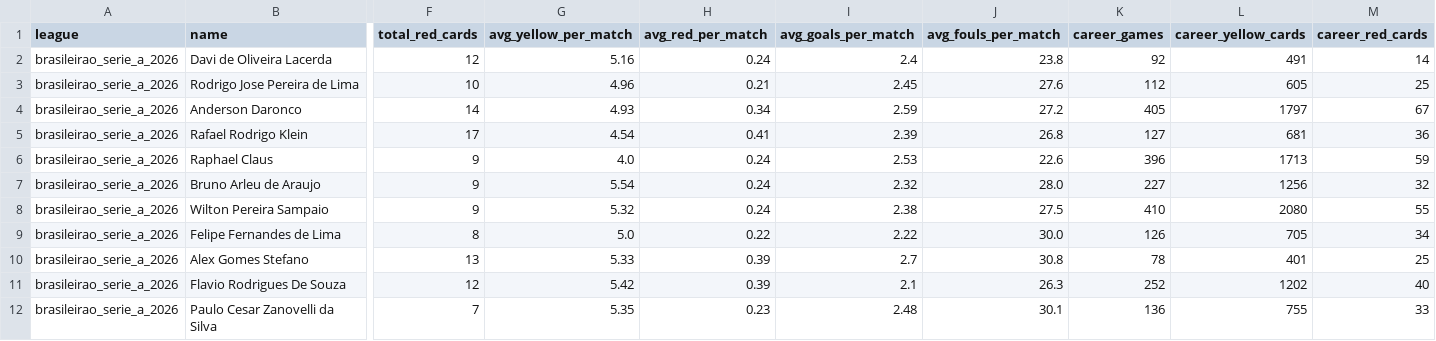
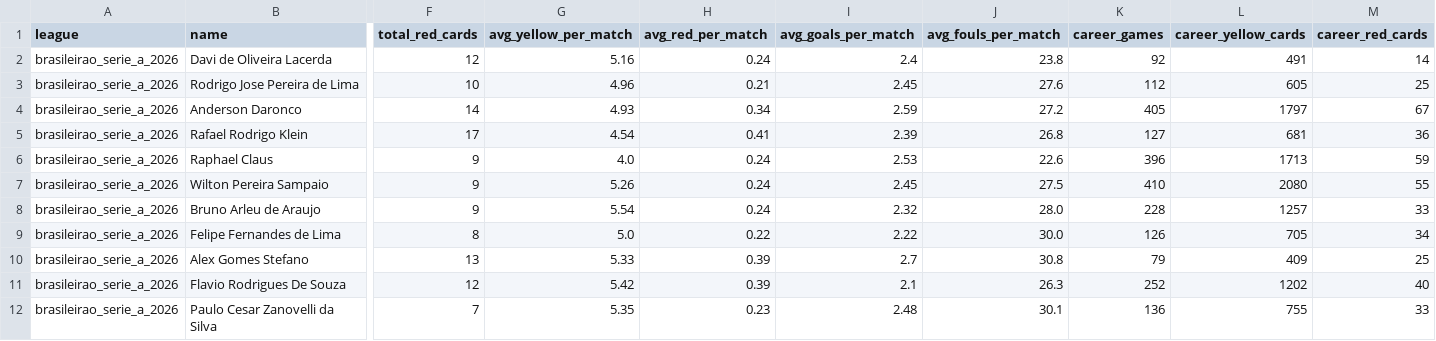
Before and after one commit to aimidas1/referees, a CSV file: brasileirao_serie_a_2026.csv, drawn as a sheet; only a part is shown, gaps mark what is left out; removed rows and columns are numbered as before the commit, all else as after; rows hold the shown columns only; the diff covers the shown part only; the diff names each change by its address in the sheet, - before the commit and + after, or states it on an @@ line.

```diff
--- a/brasileirao_serie_a_2026.csv
+++ b/brasileirao_serie_a_2026.csv
+row 7: brasileirao_serie_a_2026 | Wilton Pereira Sampaio | 9 | 5.26 | 0.24 | 2.45 | 27.5 | 410 | 2080 | 55
-K8 (career_games): 227
+K8 (career_games): 228
-L8 (career_yellow_cards): 1256
+L8 (career_yellow_cards): 1257
-M8 (career_red_cards): 32
+M8 (career_red_cards): 33
-row 8: brasileirao_serie_a_2026 | Wilton Pereira Sampaio | 9 | 5.32 | 0.24 | 2.38 | 27.5 | 410 | 2080 | 55
-K10 (career_games): 78
+K10 (career_games): 79
-L10 (career_yellow_cards): 401
+L10 (career_yellow_cards): 409
```
Also changed, not shown: 1 added row, 1 removed row and 17 edited cells elsewhere in this file, argentina_primera_division_2026.csv, brasileirao_serie_b_2026.csv, 16 other files.
